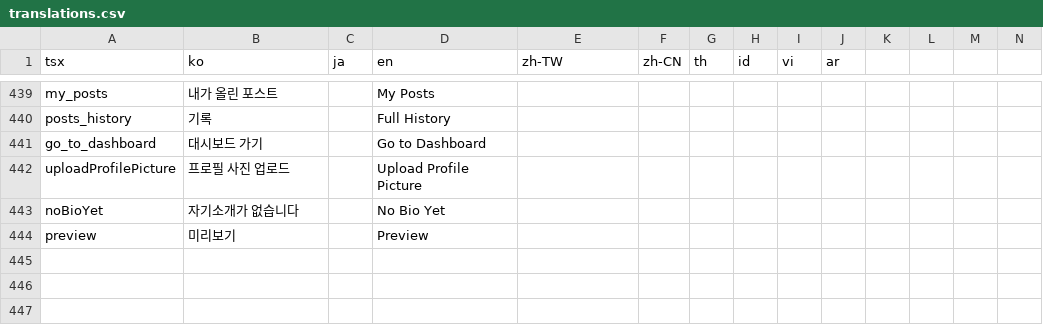
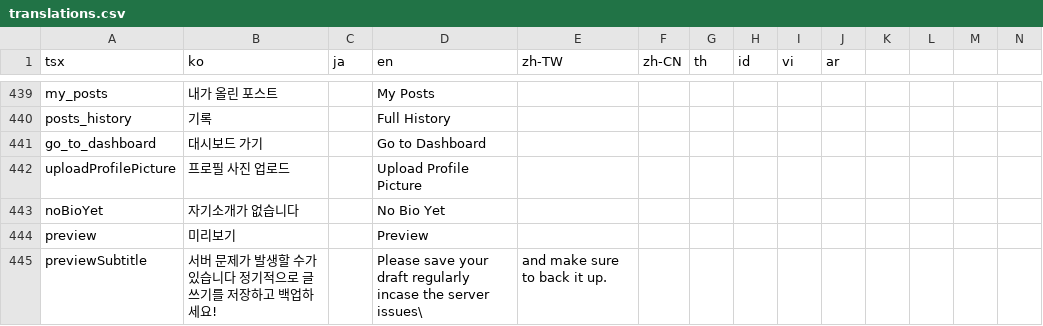
Before and after one commit to rafi-isakh/animation-studio, a CSV file: public/translations.csv, drawn as a sheet; only a part is shown, gaps mark what is left out; rows hold the shown columns only; the diff names each change by its address in the sheet, - before the commit and + after, or states it on an @@ line.

Commit message:
working on preview modal

```diff
--- a/public/translations.csv
+++ b/public/translations.csv
+row 445: previewSubtitle | 서버 문제가 발생할 수가 있습니다 정기적으로 글쓰기를 저장하고 백업하세요! |  | Please save your draft regularly incase the server issues\ | and make sure to back it up.
```
Also changed, not shown: 2 other files.
